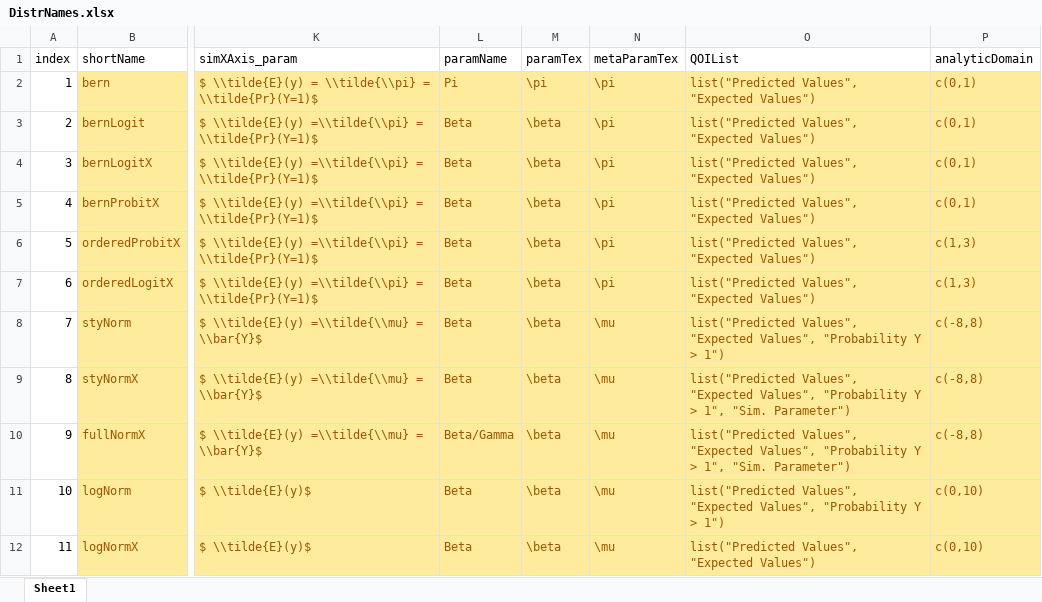
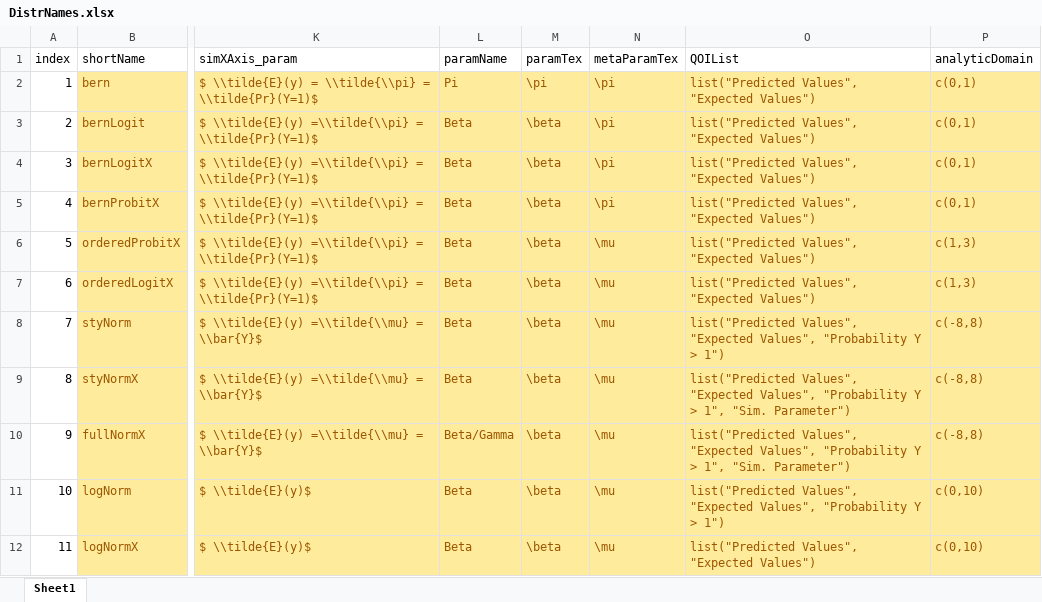
Before and after one commit to iqss-research/2k1-in-silico, an Excel workbook: Config/DistrNames.xlsx, sheet Sheet1, drawn as a sheet; only a part is shown, gaps mark what is left out; values as stored, in another font and other column widths than the file's, no borders; the diff names each change by its address in the sheet, - before the commit and + after, or states it on an @@ line.

```diff
--- a/Config/DistrNames.xlsx (sheet Sheet1)
+++ b/Config/DistrNames.xlsx (sheet Sheet1)
-N6:N7 (metaParamTex): \pi
+N6:N7 (metaParamTex): \mu
```
Also changed, not shown: 2 other files.
